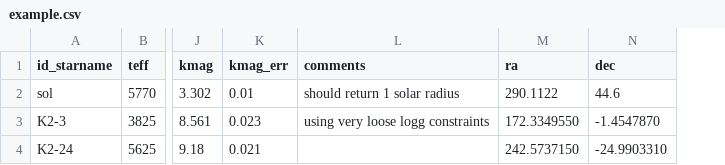
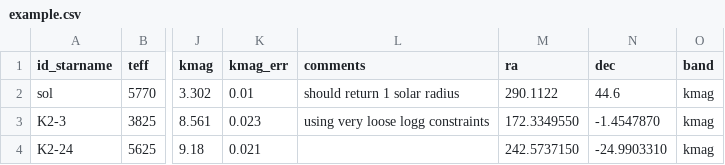
Before and after one commit to danxhuber/isoclassify, a CSV file: examples/example.csv, drawn as a sheet; only a part is shown, gaps mark what is left out; the diff names each change by its address in the sheet, - before the commit and + after, or states it on an @@ line.

Commit message:
added "band" keyword in example.csv, bugfix when assigning band in classify_direct

```diff
--- a/examples/example.csv
+++ b/examples/example.csv
+column O (band), rows 2-4: all kmag
```
Also changed, not shown: 1 other file.
